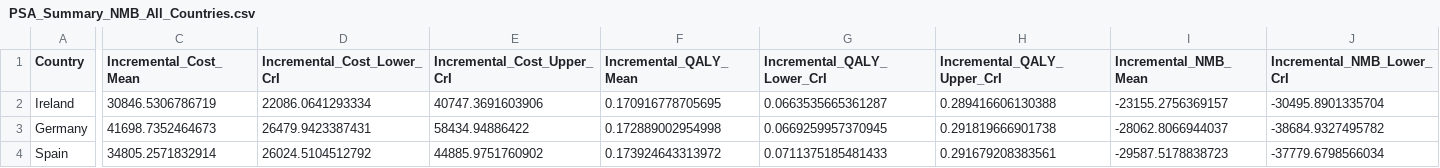
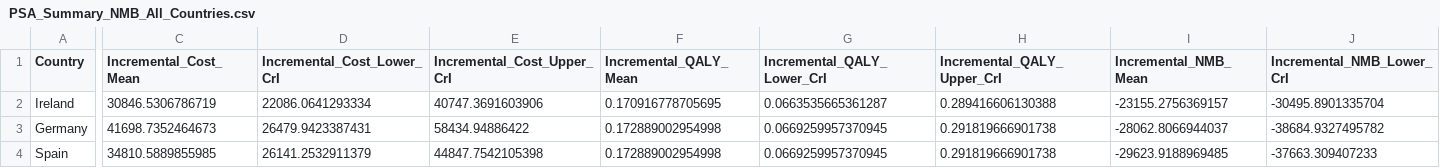
Before and after one commit to JonathanBriody/COLOSSUS_Model_Reviewer_Changes, a CSV file: output/PSA_Summary_NMB_All_Countries.csv, drawn as a sheet; only a part is shown, gaps mark what is left out; the diff covers the shown part only; the diff names each change by its address in the sheet, - before the commit and + after, or states it on an @@ line.

```diff
--- a/output/PSA_Summary_NMB_All_Countries.csv
+++ b/output/PSA_Summary_NMB_All_Countries.csv
-C4 (Incremental_Cost_Mean): 34805.2571832914
+C4 (Incremental_Cost_Mean): 34810.5889855985
-D4 (Incremental_Cost_Lower_CrI): 26024.5104512792
+D4 (Incremental_Cost_Lower_CrI): 26141.2532911379
-E4 (Incremental_Cost_Upper_CrI): 44885.9751760902
+E4 (Incremental_Cost_Upper_CrI): 44847.7542105398
-F4 (Incremental_QALY_Mean): 0.173924643313972
+F4 (Incremental_QALY_Mean): 0.172889002954998
-G4 (Incremental_QALY_Lower_CrI): 0.0711375185481433
+G4 (Incremental_QALY_Lower_CrI): 0.0669259957370945
-H4 (Incremental_QALY_Upper_CrI): 0.291679208383561
+H4 (Incremental_QALY_Upper_CrI): 0.291819666901738
-I4 (Incremental_NMB_Mean): -29587.5178838723
+I4 (Incremental_NMB_Mean): -29623.9188969485
-J4 (Incremental_NMB_Lower_CrI): -37779.6798566034
+J4 (Incremental_NMB_Lower_CrI): -37663.309407233
```
Also changed, not shown: 1 edited cell elsewhere in this file, output/PSA_Summary_NMB_All_Countries_Formatted.csv, output/PSA_Summary_NMB_Formatted_Spain.csv, 5 other files.
